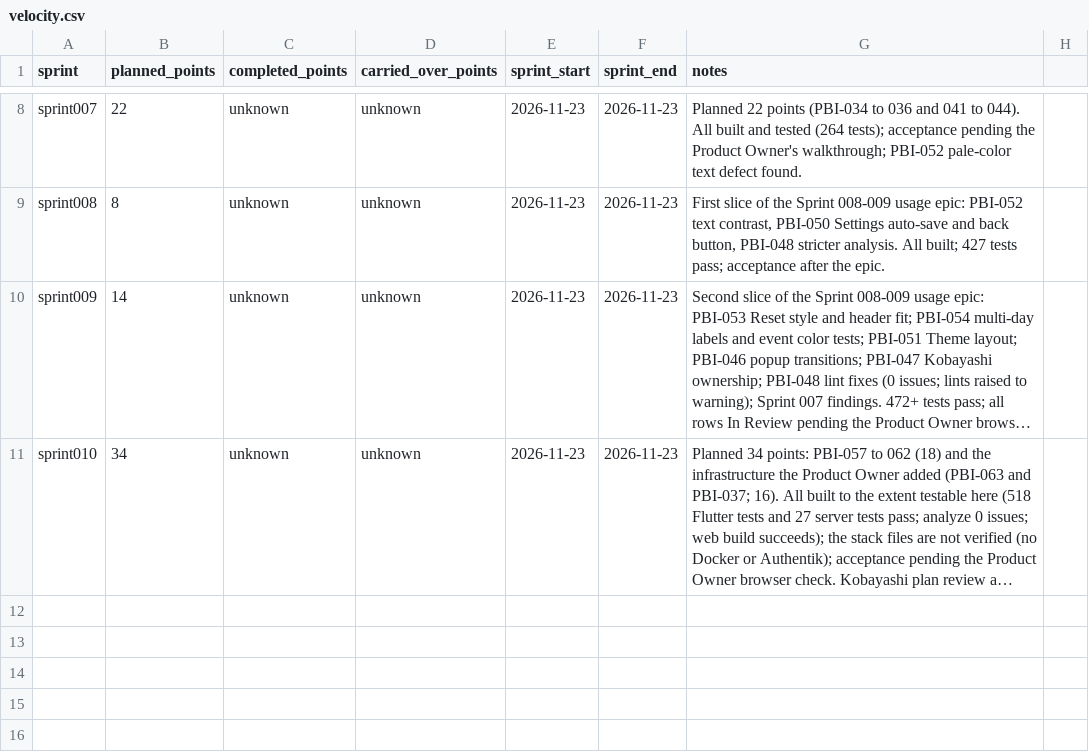
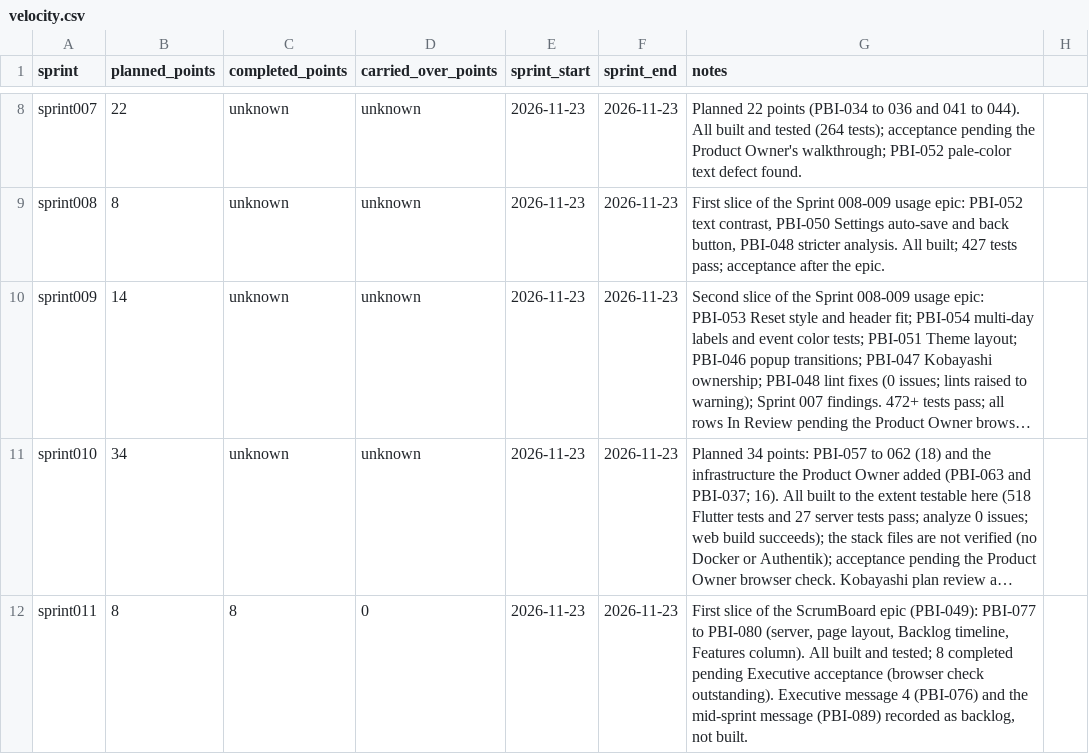
Before and after one commit to Uuugh/SuiteStream, a CSV file: scrum/velocity.csv, drawn as a sheet; only a part is shown, gaps mark what is left out; long unchanged cells end in …; the diff names each change by its address in the sheet, - before the commit and + after, or states it on an @@ line.

```diff
--- a/scrum/velocity.csv
+++ b/scrum/velocity.csv
+row 12: sprint011 | 8 | 8 | 0 | 2026-11-23 | 2026-11-23 | First slice of the ScrumBoard epic (PBI-049): PBI-077 to PBI-080 (server, page layout, Backlog timeline, Features column). All built and tested; 8 completed pending Executive acceptance (browser check outstanding). Executive message 4 (PBI-076) and the mid-sprint message (PBI-089) recorded as backlog, not built.
```
Also changed, not shown: scrum/product_backlog.csv, 4 other files.
